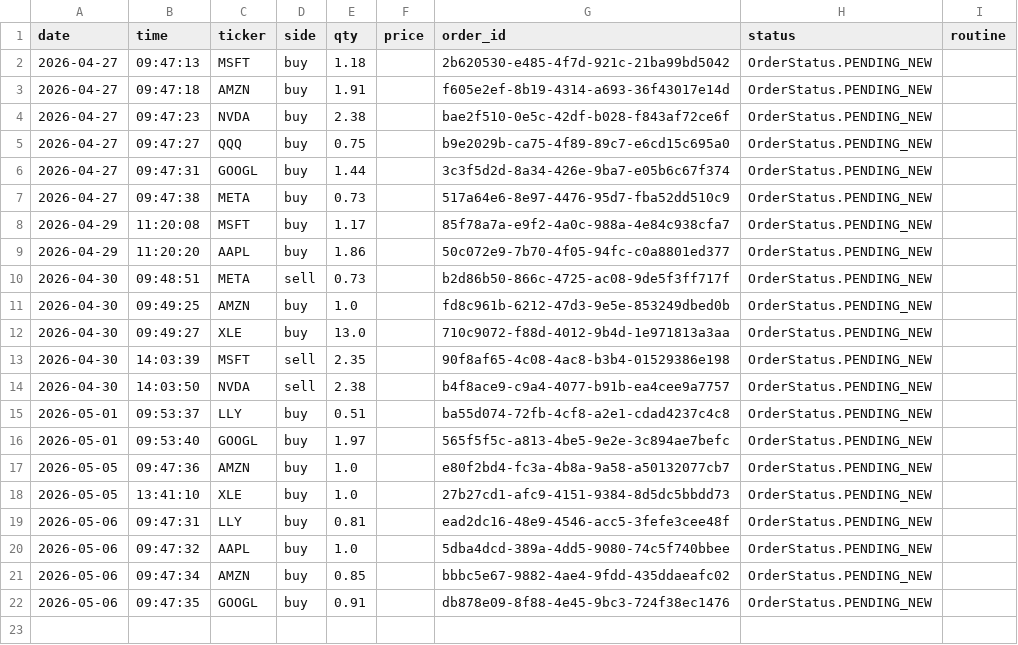
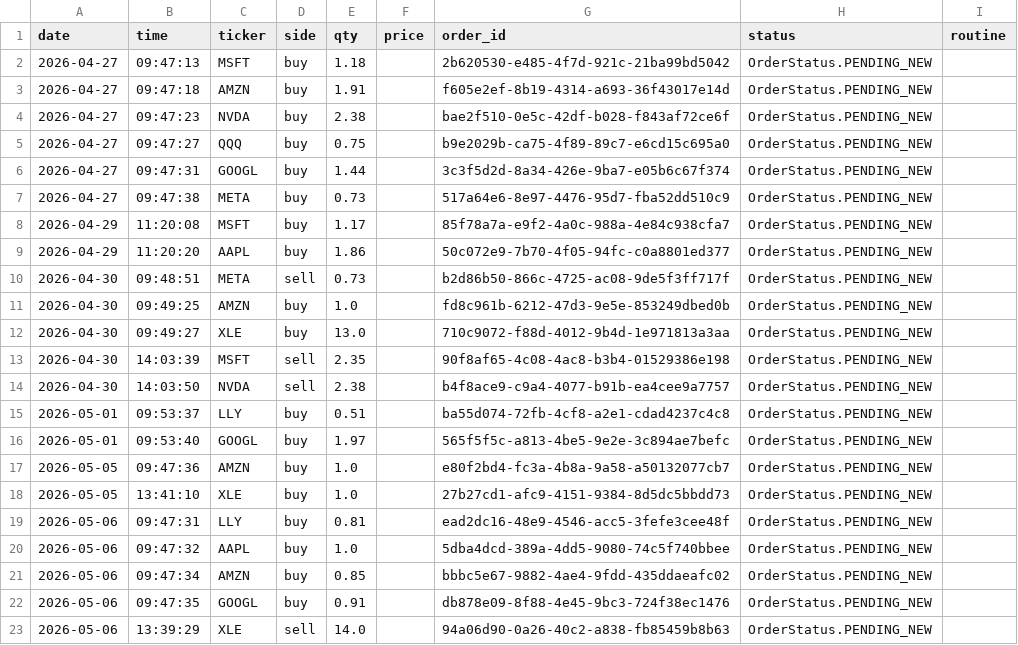
Before and after one commit to itsang89/trading-agent-claude, a CSV file: trades/trades.csv, drawn as a sheet.

Commit message:
midsession: 2026-05-06
XLE sold (SOFT_EXIT_TREND_BREAK): intraday close $56.935 < SMA_14 $57.440.
Stop order 9c12ad6b cancelled. 5 positions remain (AAPL/AMZN/GOOGL/LLY/QQQ).
position-highs.json updated (AAPL/AMZN/GOOGL/QQQ high_close raised).

```diff
--- a/trades/trades.csv
+++ b/trades/trades.csv
@@ -22 +22,2 @@ date,time,ticker,side,qty,price,order_id,status,routine
 2026-05-06,09:47:35,GOOGL,buy,0.91,,db878e09-8f88-4e45-9bc3-724f38ec1476,OrderStatus.PENDING_NEW,
+2026-05-06,13:39:29,XLE,sell,14.0,,94a06d90-0a26-40c2-a838-fb85459b8b63,OrderStatus.PENDING_NEW,
```
Also changed, not shown: 4 other files.
